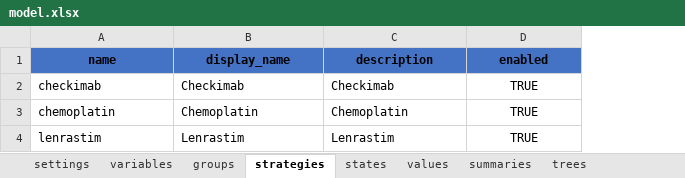
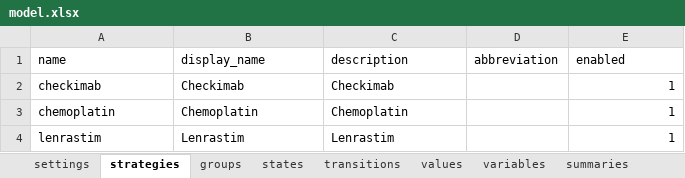
Before and after one commit to PolicyAnalysisInc/openqaly, an Excel workbook: inst/models/markov_medium/model.xlsx, sheet strategies, drawn as a sheet; values as stored, in another font and other column widths than the file's, no borders; table styles not drawn; addresses are those after the commit; the diff names each change by its address in the sheet, - before the commit and + after, or states it on an @@ line.

Commit message:
Add progress reporting callbacks to all analysis runners, PSA model configuration (set_psa), tunnel state filtering for transition outputs, and assorted serialization/override bug fixes

```diff
--- a/inst/models/markov_medium/model.xlsx (sheet strategies)
+++ b/inst/models/markov_medium/model.xlsx (sheet strategies)
-sheet tab: trees
@@ sheet tab order changed: settings | strategies | groups | states | transitions | values | variables | summaries @@
+column D (abbreviation), empty
@@ A1:C1 fill: #4472C4 → none, bold: on → off, alignment: center → left @@
@@ E1 fill: #4472C4 → none, bold: on → off, alignment: center → left @@
-E2:E4 (enabled): TRUE
+E2:E4 (enabled): 1
-E2:E4 alignment: center
+E2:E4 alignment: right
```
Also changed, not shown: sheet states, sheet summaries, sheet groups, sheet settings, sheet variables, sheet values, 57 other files.
